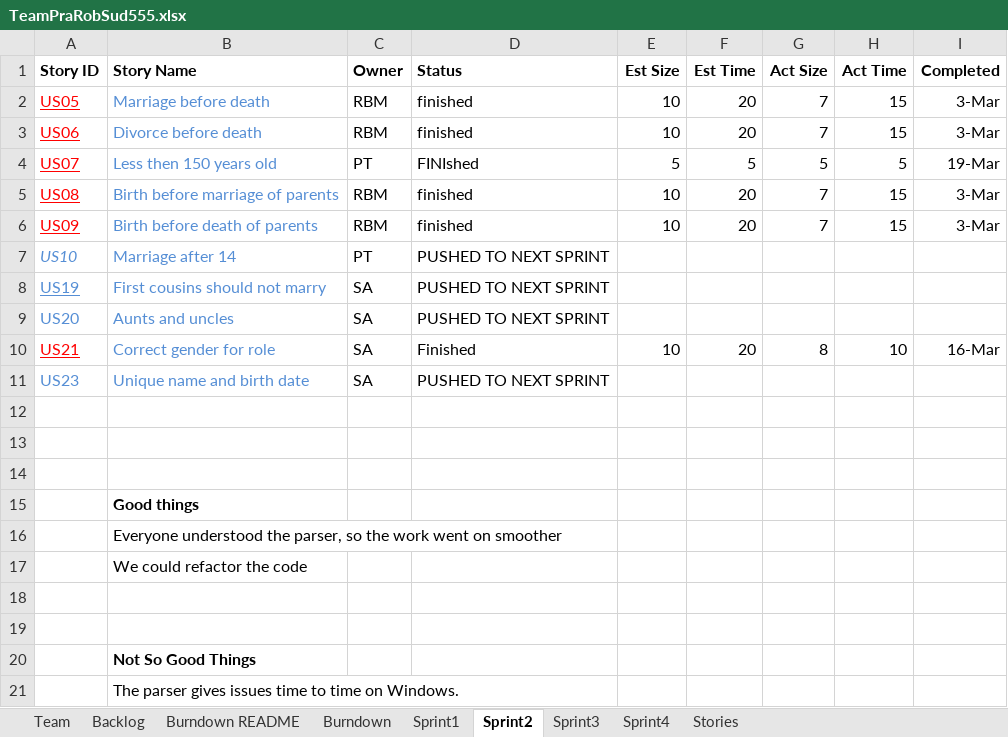
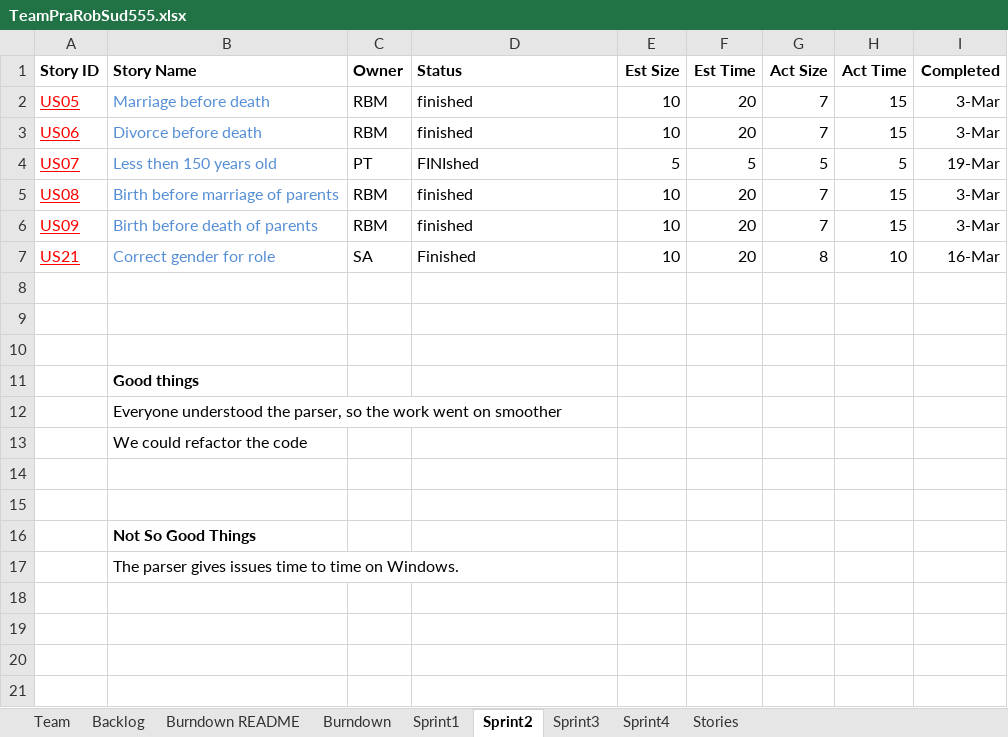
Before and after one commit to basilmajdi/SSW555-PatRobSud, an Excel workbook: SSW_555/TeamPraRobSud555.xlsx, sheet Sprint2, drawn as a sheet; values as stored, in another font and other column widths than the file's, no borders; the diff names each change by its address in the sheet, - before the commit and + after, or states it on an @@ line.

```diff
--- a/SSW_555/TeamPraRobSud555.xlsx (sheet Sprint2)
+++ b/SSW_555/TeamPraRobSud555.xlsx (sheet Sprint2)
-row 7: US10 | Marriage after 14 | PT | PUSHED TO NEXT SPRINT
-row 8: US19 | First cousins should not marry | SA | PUSHED TO NEXT SPRINT
-row 9: US20 | Aunts and uncles | SA | PUSHED TO NEXT SPRINT
-row 11: US23 | Unique name and birth date | SA | PUSHED TO NEXT SPRINT
```
Also changed, not shown: sheet Sprint4, sheet Sprint3, sheet Burndown, charts or pictures.
